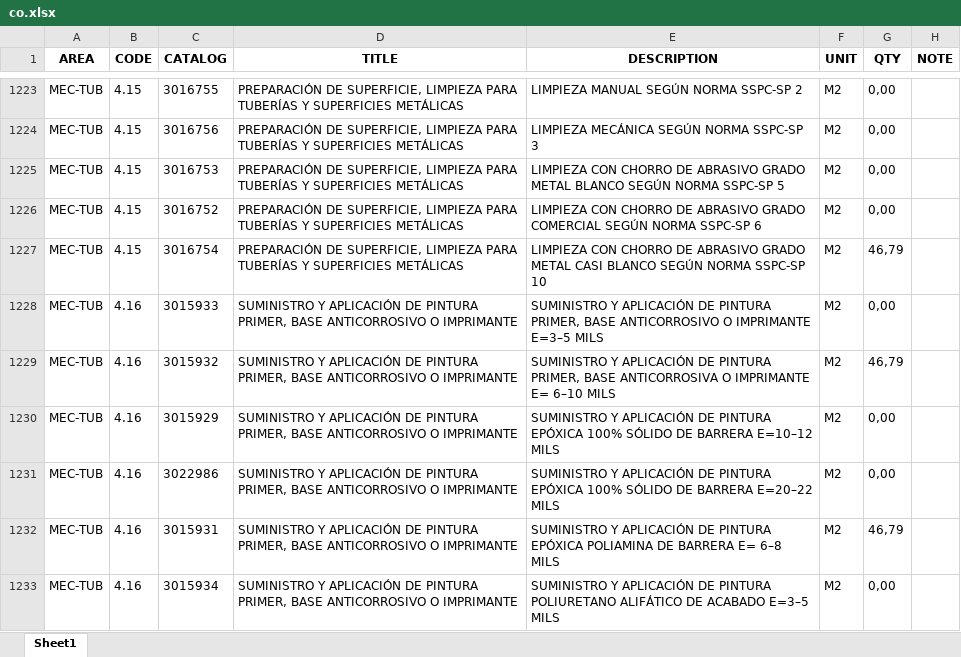
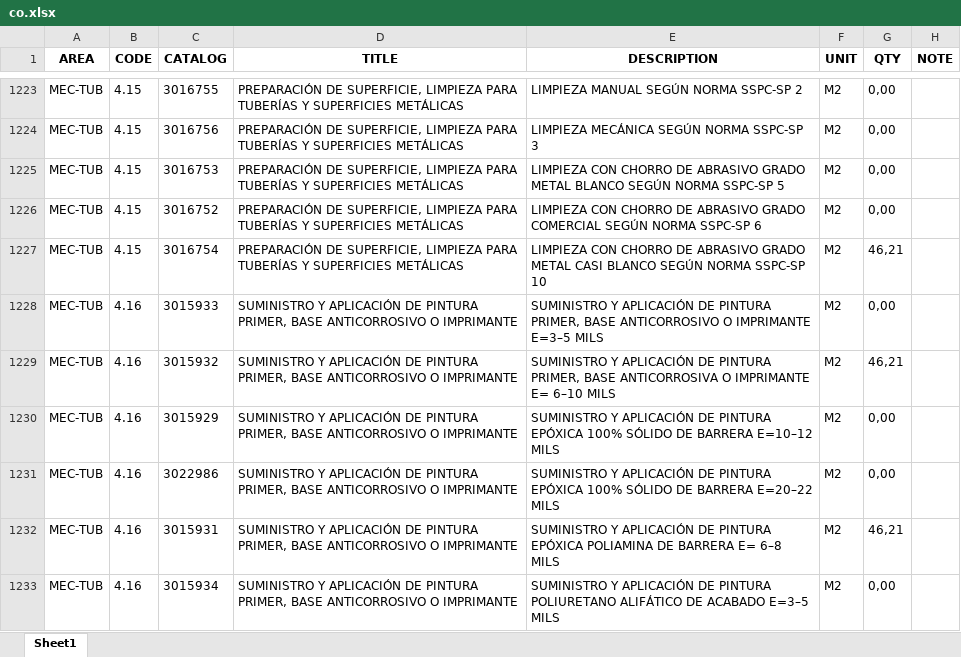
Before and after one commit to cdvalenzuelas/kent, an Excel workbook: output/co.xlsx, sheet Sheet1, drawn as a sheet; only a part is shown, gaps mark what is left out; values as stored, in another font and other column widths than the file's, no borders; the diff covers the shown part only; the diff names each change by its address in the sheet, - before the commit and + after, or states it on an @@ line.

```diff
--- a/output/co.xlsx (sheet Sheet1)
+++ b/output/co.xlsx (sheet Sheet1)
-G1227 (QTY): 46,79
+G1227 (QTY): 46,21
-G1229 (QTY): 46,79
+G1229 (QTY): 46,21
-G1232 (QTY): 46,79
+G1232 (QTY): 46,21
```
Also changed, not shown: 1 added row, 3 removed rows and 34 edited cells elsewhere in this sheet, output/hd.xlsx, output/mr.xlsx, 23 other files.
